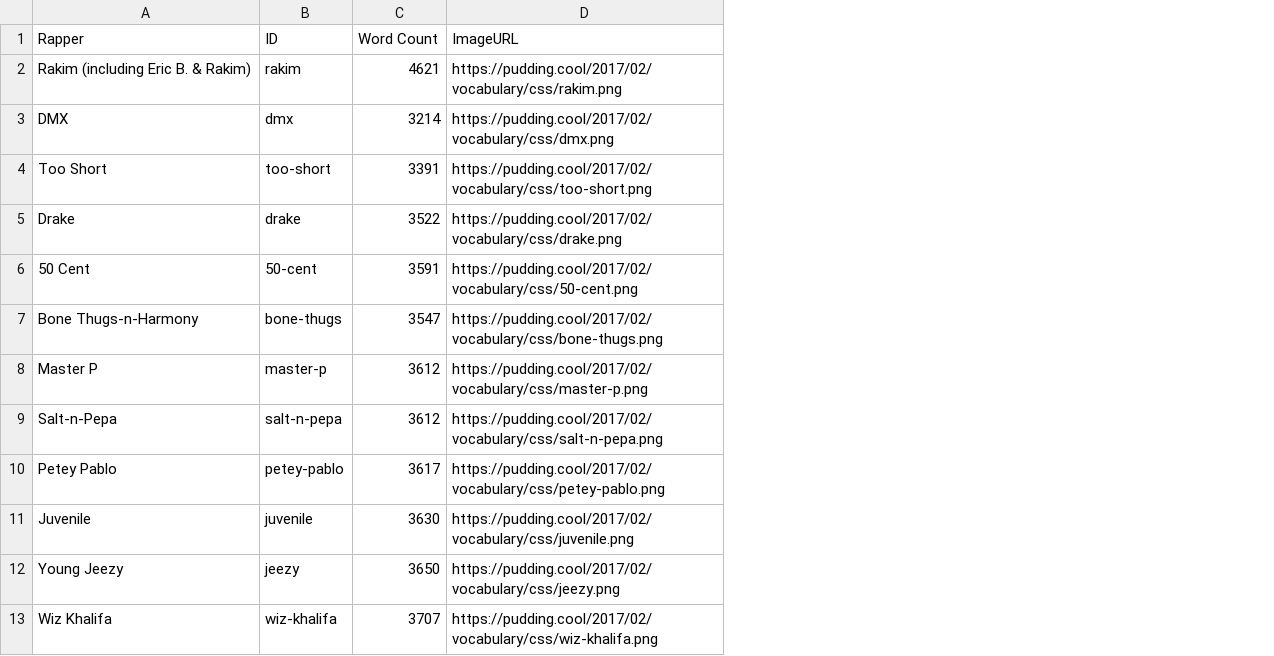
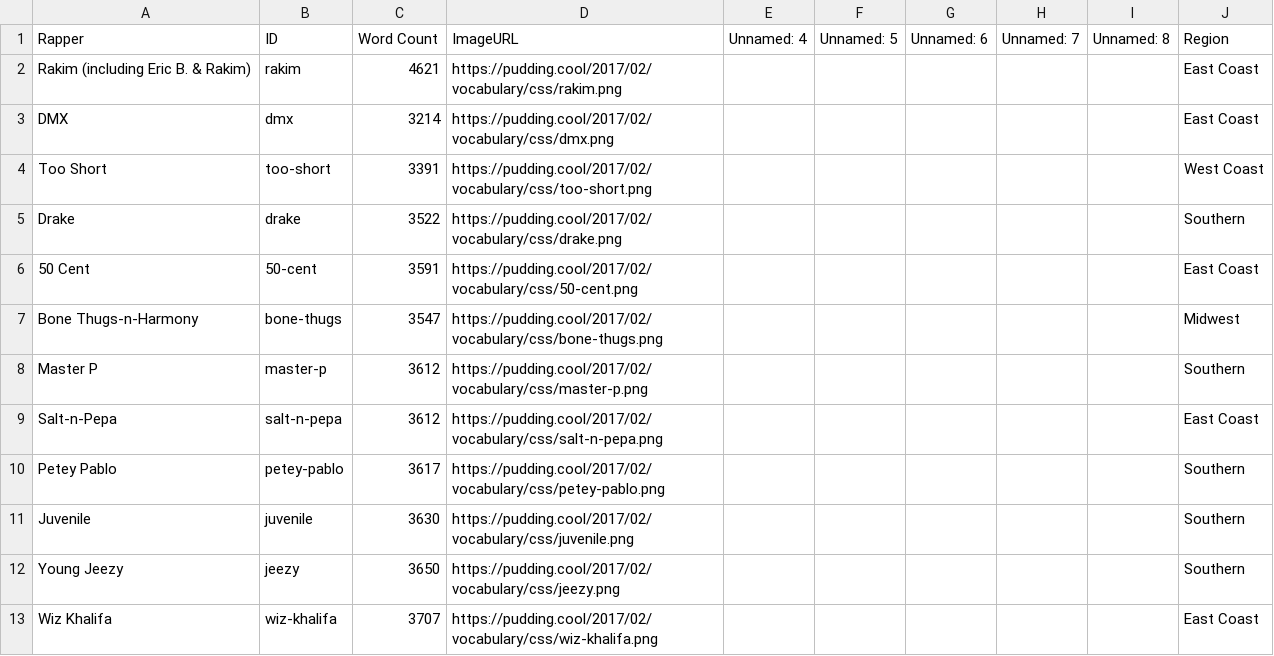
Before and after one commit to Chipz-02/desktop-tutorial, a CSV file: Rapper Data.csv, drawn as a sheet; only a part is shown; the diff names each change by its address in the sheet, - before the commit and + after, or states it on an @@ line.

Commit message:
Add files via upload

```diff
--- a/Rapper Data.csv
+++ b/Rapper Data.csv
+column E (Unnamed: 4), empty
+column F (Unnamed: 5), empty
+column G (Unnamed: 6), empty
+column H (Unnamed: 7), empty
+column I (Unnamed: 8), empty
+column J (Region), rows 2-13: East Coast | East Coast | West Coast | Southern | East Coast | Midwest | Southern | East Coast | Southern | Southern | Southern | East Coast
```
